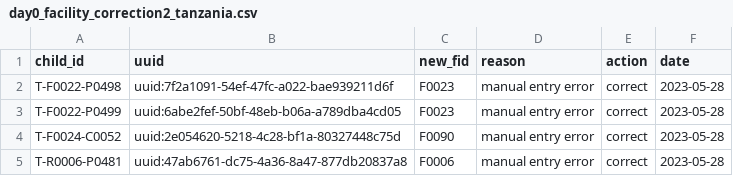
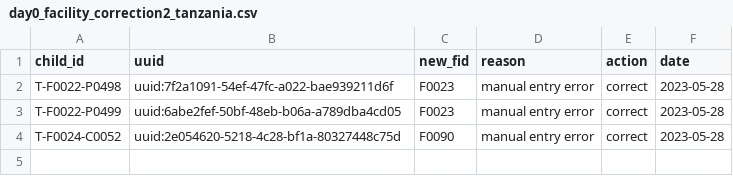
Before and after one commit to SwissTPH/timci, a CSV file: inst/extdata/cleaning/day0_facility_correction2_tanzania.csv, drawn as a sheet; the diff names each change by its address in the sheet, - before the commit and + after, or states it on an @@ line.

Commit message:
Update day0_facility_correction2_tanzania.csv

```diff
--- a/inst/extdata/cleaning/day0_facility_correction2_tanzania.csv
+++ b/inst/extdata/cleaning/day0_facility_correction2_tanzania.csv
-row 5: T-R0006-P0481 | uuid:47ab6761-dc75-4a36-8a47-877db20837a8 | F0006 | manual entry error | correct | 2023-05-28
```
